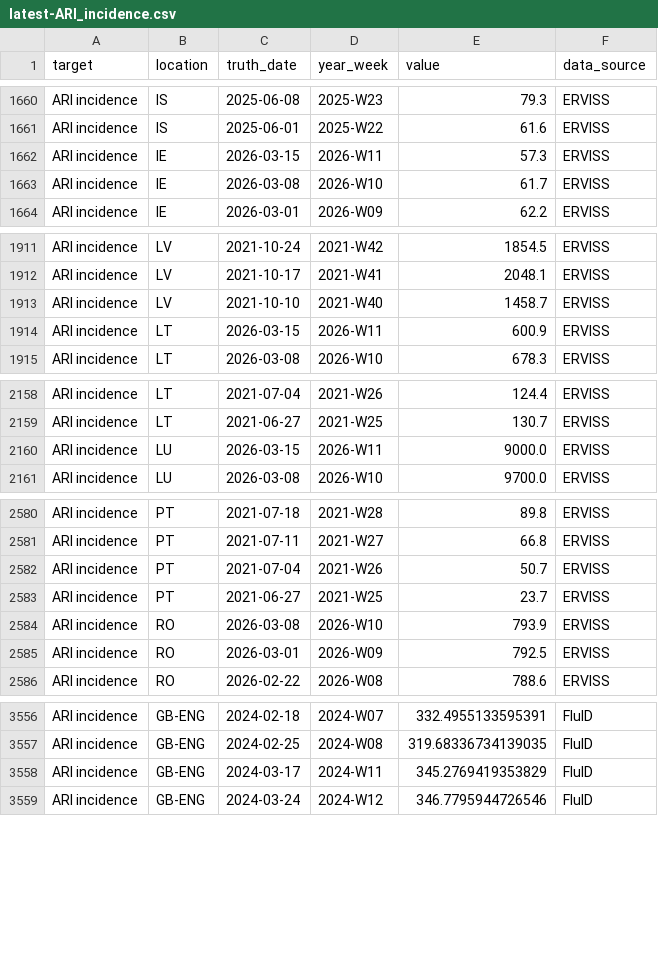
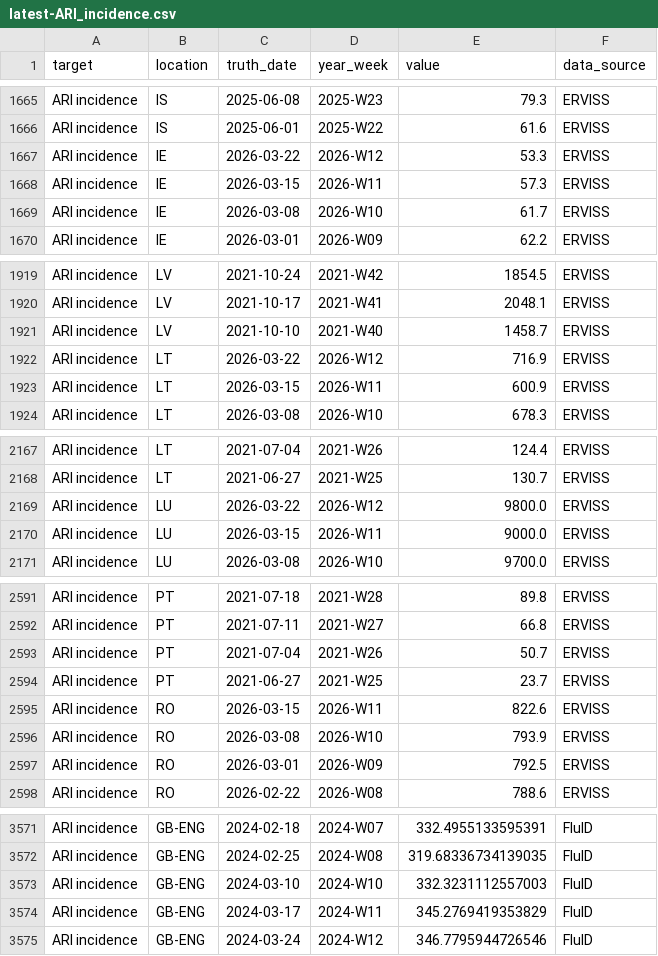
Before and after one commit to Jadecoool/RespiCast-SyndromicIndicators, a CSV file: target-data/latest-ARI_incidence.csv, drawn as a sheet; only a part is shown, gaps mark what is left out; the diff covers the shown part only.

```diff
--- a/target-data/latest-ARI_incidence.csv
+++ b/target-data/latest-ARI_incidence.csv
@@ -1661,2 +1666,3 @@ ARI incidence,IS,2025-06-08,2025-W23,79.3,ERVISS
 ARI incidence,IS,2025-06-01,2025-W22,61.6,ERVISS
+ARI incidence,IE,2026-03-22,2026-W12,53.3,ERVISS
 ARI incidence,IE,2026-03-15,2026-W11,57.3,ERVISS
@@ -1913,2 +1921,3 @@ ARI incidence,LV,2021-10-17,2021-W41,2048.1,ERVISS
 ARI incidence,LV,2021-10-10,2021-W40,1458.7,ERVISS
+ARI incidence,LT,2026-03-22,2026-W12,716.9,ERVISS
 ARI incidence,LT,2026-03-15,2026-W11,600.9,ERVISS
@@ -2159,2 +2168,3 @@ ARI incidence,LT,2021-07-04,2021-W26,124.4,ERVISS
 ARI incidence,LT,2021-06-27,2021-W25,130.7,ERVISS
+ARI incidence,LU,2026-03-22,2026-W12,9800.0,ERVISS
 ARI incidence,LU,2026-03-15,2026-W11,9000.0,ERVISS
@@ -2583,2 +2594,3 @@ ARI incidence,PT,2021-07-04,2021-W26,50.7,ERVISS
 ARI incidence,PT,2021-06-27,2021-W25,23.7,ERVISS
+ARI incidence,RO,2026-03-15,2026-W11,822.6,ERVISS
 ARI incidence,RO,2026-03-08,2026-W10,793.9,ERVISS
@@ -3557,2 +3572,3 @@ ARI incidence,GB-ENG,2024-02-18,2024-W07,332.4955133595391,FluID
 ARI incidence,GB-ENG,2024-02-25,2024-W08,319.68336734139035,FluID
+ARI incidence,GB-ENG,2024-03-10,2024-W10,332.3231112557003,FluID
 ARI incidence,GB-ENG,2024-03-17,2024-W11,345.2769419353829,FluID
```
Also changed, not shown: 15 added rows, 1 removed row and 17 edited cells elsewhere in this file, target-data/latest-ILI_incidence.csv.
